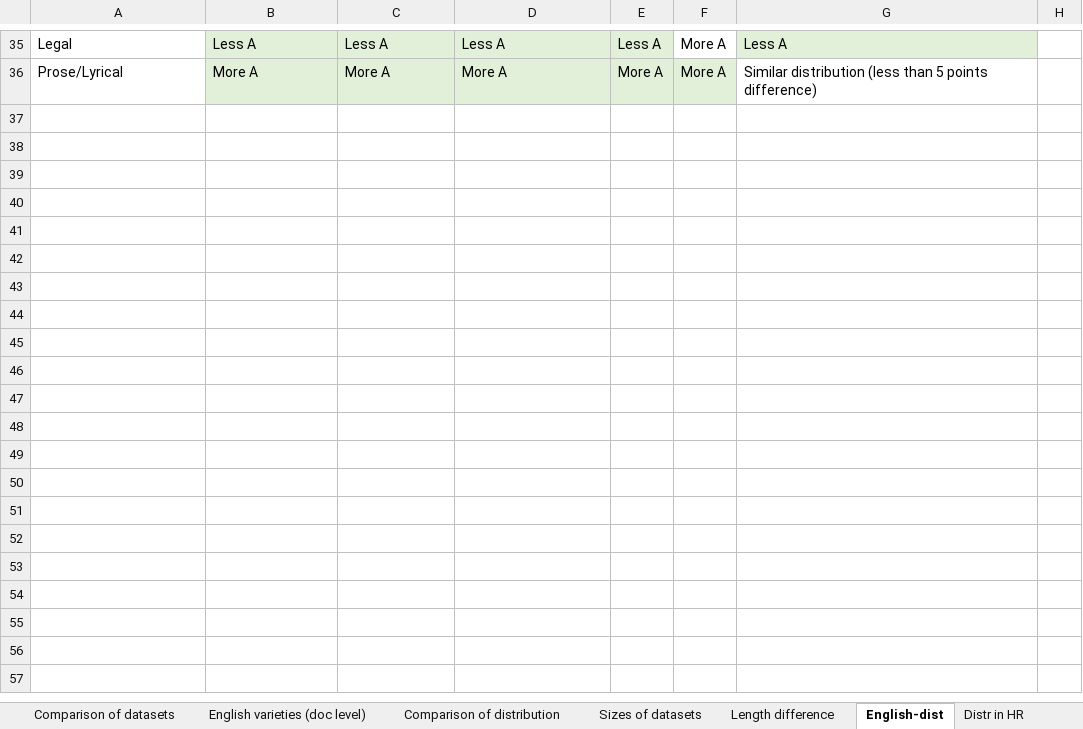
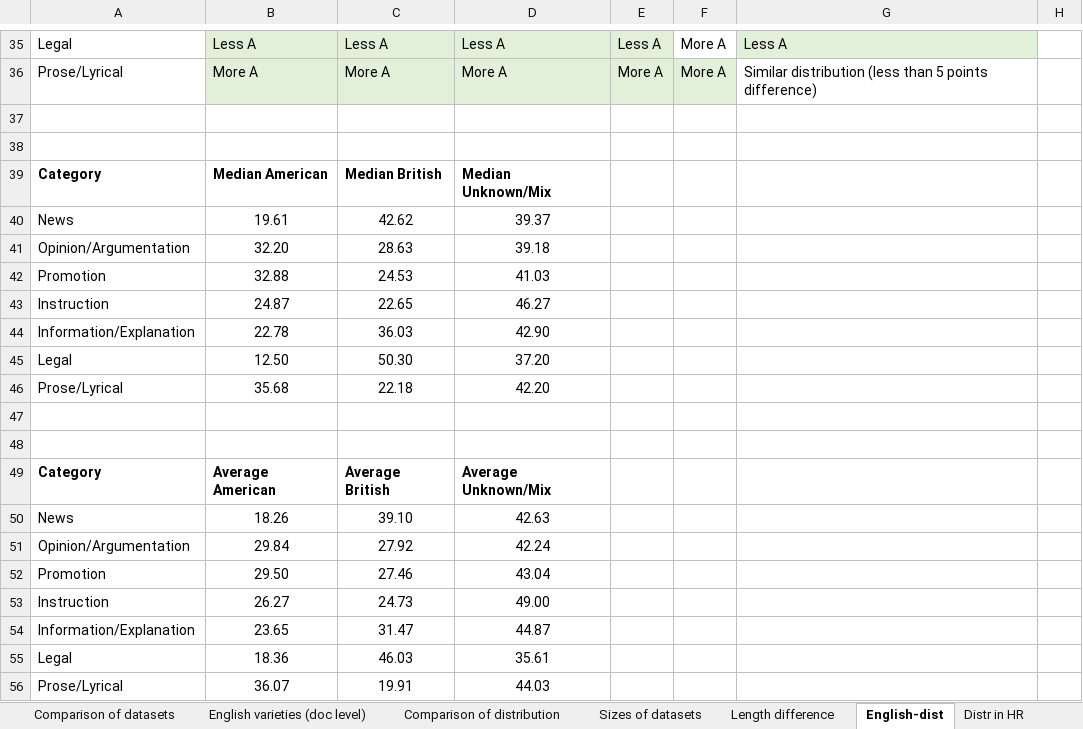
Before and after one commit to TajaKuzman/Applying-GENRE-on-MaCoCu-bilingual, an Excel workbook: Tables-and-figures-of-results.xlsx, sheet English-dist, drawn as a sheet; only a part is shown, gaps mark what is left out; values as stored, in another font and other column widths than the file's, no borders; charts and pictures not drawn; the diff covers the shown part only; the diff names each change by its address in the sheet, - before the commit and + after, or states it on an @@ line.

Commit message:
Updated figures on english varieties

```diff
--- a/Tables-and-figures-of-results.xlsx (sheet English-dist)
+++ b/Tables-and-figures-of-results.xlsx (sheet English-dist)
+row 37: (empty)
+row 38: (empty)
+row 39: Category | Median American | Median British | Median Unknown/Mix
+row 40: News | 19.61 | 42.62 | 39.37
+row 41: Opinion/Argumentation | 32.20 | 28.63 | 39.18
+row 42: Promotion | 32.88 | 24.53 | 41.03
+row 43: Instruction | 24.87 | 22.65 | 46.27
+row 44: Information/Explanation | 22.78 | 36.03 | 42.90
+row 45: Legal | 12.50 | 50.30 | 37.20
+row 46: Prose/Lyrical | 35.68 | 22.18 | 42.20
+row 47: (empty)
+row 48: (empty)
+row 49: Category | Average American | Average British | Average Unknown/Mix
+row 50: News | 18.26 | 39.10 | 42.63
+row 51: Opinion/Argumentation | 29.84 | 27.92 | 42.24
+row 52: Promotion | 29.50 | 27.46 | 43.04
+row 53: Instruction | 26.27 | 24.73 | 49.00
+row 54: Information/Explanation | 23.65 | 31.47 | 44.87
+row 55: Legal | 18.36 | 46.03 | 35.61
+row 56: Prose/Lyrical | 36.07 | 19.91 | 44.03
```
Also changed, not shown: 9 added rows elsewhere in this sheet, sheet English varieties (doc level), sheet Comparison of distribution, sheet Sizes of datasets, charts or pictures.
